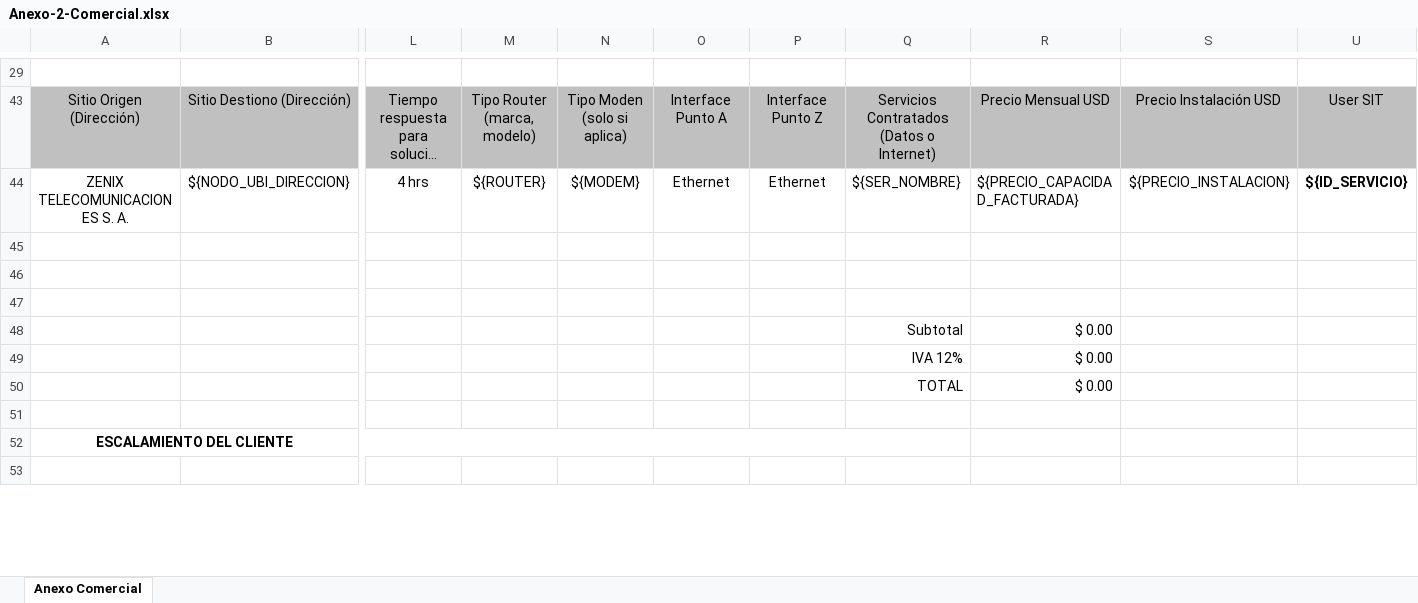
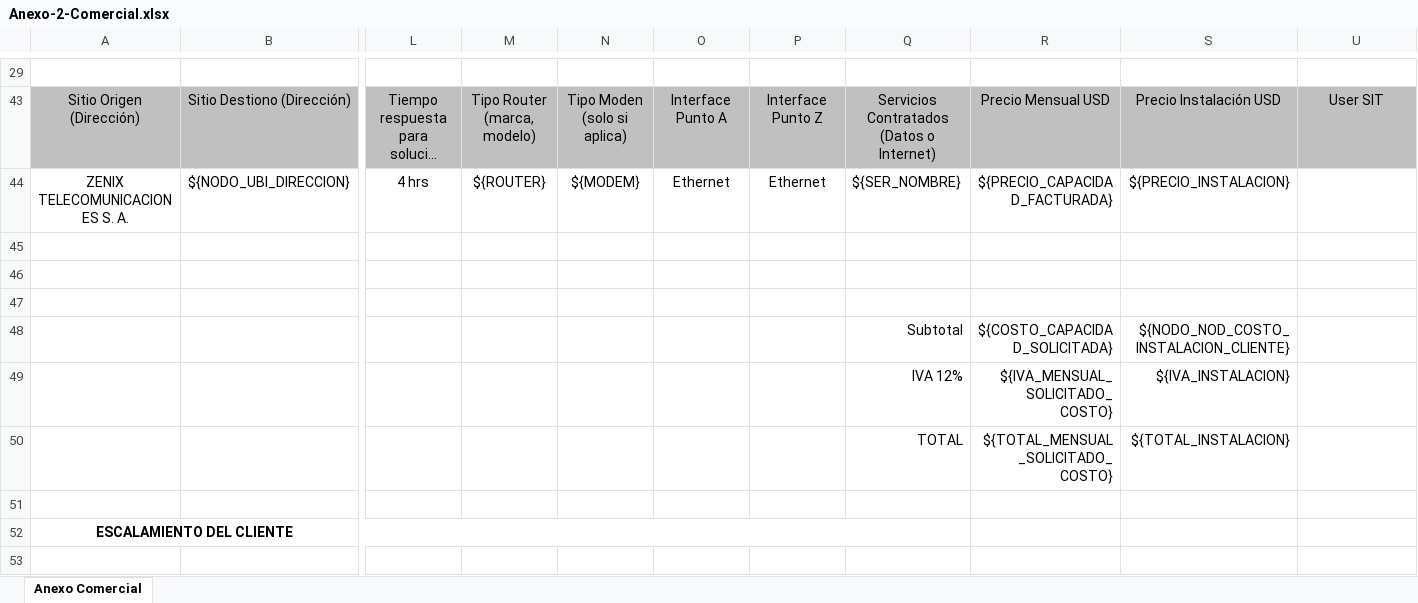
Before and after one commit to jybaro/ValueFlow, an Excel workbook: public/uploads/Anexo-2-Comercial.xlsx, sheet Anexo Comercial, drawn as a sheet; only a part is shown, gaps mark what is left out; long unchanged cells end in …; values as stored, in another font and other column widths than the file's, no borders; removed rows and columns are numbered as before the commit, all else as after; rows hold the shown columns only; the diff names each change by its address in the sheet, - before the commit and + after, or states it on an @@ line.

```diff
--- a/public/uploads/Anexo-2-Comercial.xlsx (sheet Anexo Comercial)
+++ b/public/uploads/Anexo-2-Comercial.xlsx (sheet Anexo Comercial)
-R44 alignment: left
+R44 alignment: right
-U44: ${ID_SERVICIO}
+U44: (empty)
-row 48:  |  |  |  |  |  |  | Subtotal | $ 0.00
-row 49:  |  |  |  |  |  |  | IVA 12% | $ 0.00
-row 50:  |  |  |  |  |  |  | TOTAL | $ 0.00
+row 48:  |  |  |  |  |  |  | Subtotal | ${COSTO_CAPACIDAD_SOLICITADA} | ${NODO_NOD_COSTO_INSTALACION_CLIENTE}
+row 49:  |  |  |  |  |  |  | IVA 12% | ${IVA_MENSUAL_SOLICITADO_COSTO} | ${IVA_INSTALACION}
+row 50:  |  |  |  |  |  |  | TOTAL | ${TOTAL_MENSUAL_SOLICITADO_COSTO} | ${TOTAL_INSTALACION}
```
Also changed, not shown: 3 other files.
